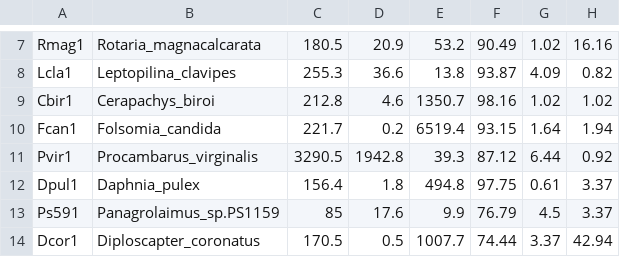
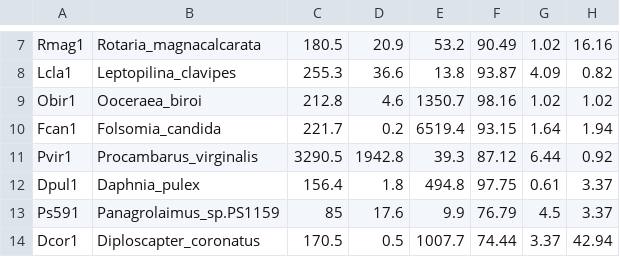
Before and after one commit to KamilSJaron/genomic-features-of-parthenogenetic-animals, a TSV file: tables/genome_table.tsv, drawn as a sheet; only a part is shown, gaps mark what is left out; the diff names each change by its address in the sheet, - before the commit and + after, or states it on an @@ line.

```diff
--- a/tables/genome_table.tsv
+++ b/tables/genome_table.tsv
-A9: Cbir1
+A9: Obir1
-B9: Cerapachys_biroi
+B9: Ooceraea_biroi
```
Also changed, not shown: tables/download_table.tsv, 2 other files.
